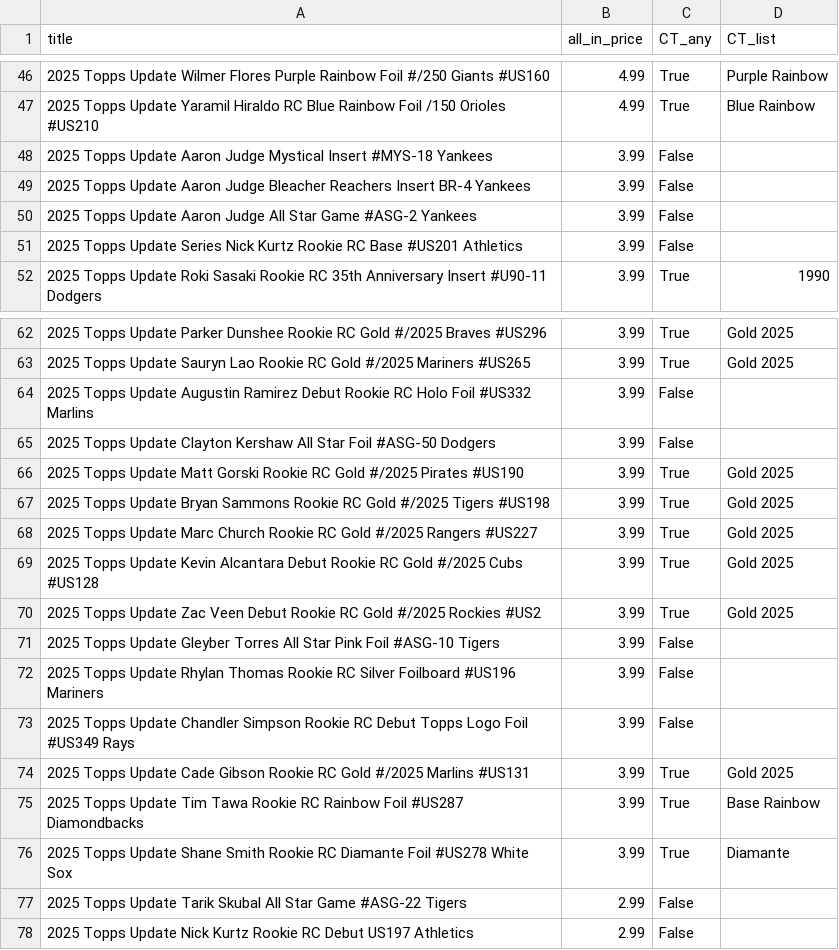
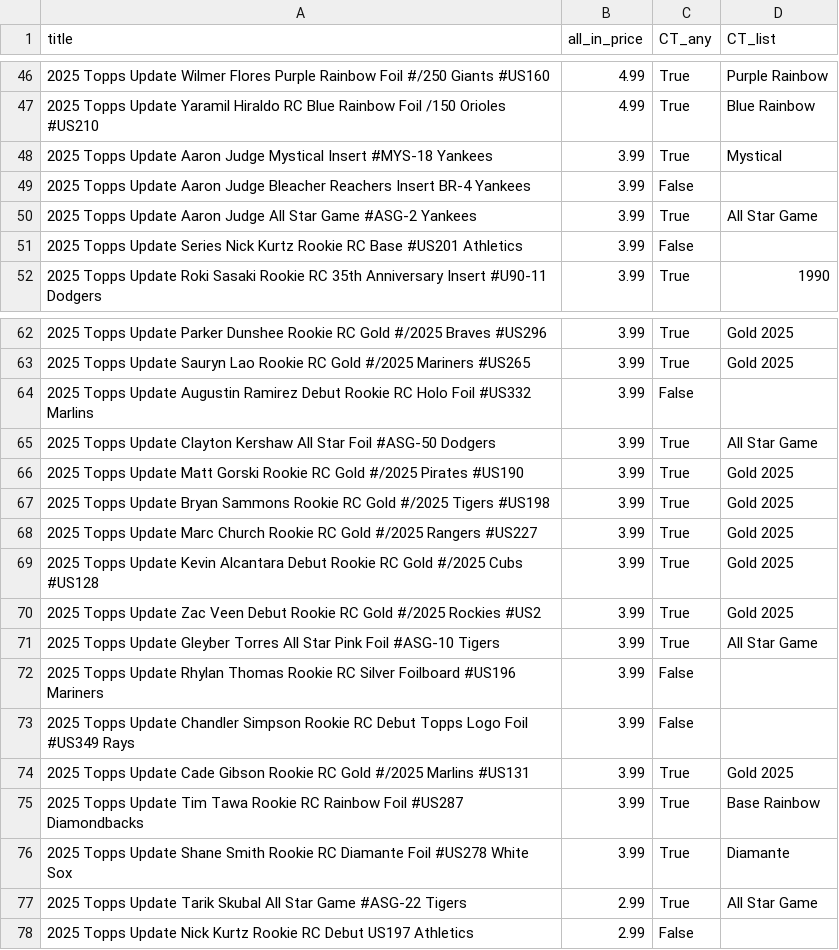
Before and after one commit to kyletompkins85-sketch/cardlotlister-oauth, a CSV file: data/listings_2025_topps_update_jsonl_classified.csv, drawn as a sheet; only a part is shown, gaps mark what is left out.

```diff
--- a/data/listings_2025_topps_update_jsonl_classified.csv
+++ b/data/listings_2025_topps_update_jsonl_classified.csv
@@ -47,5 +47,5 @@ title,all_in_price,CT_any,CT_list
 2025 Topps Update Yaramil Hiraldo RC Blue Rainbow Foil /150 Orioles #US210,4.99,True,Blue Rainbow
-2025 Topps Update Aaron Judge Mystical Insert  #MYS-18 Yankees,3.99,False,
+2025 Topps Update Aaron Judge Mystical Insert  #MYS-18 Yankees,3.99,True,Mystical
 2025 Topps Update Aaron Judge Bleacher Reachers Insert BR-4 Yankees,3.99,False,
-2025 Topps Update Aaron Judge All Star Game #ASG-2 Yankees,3.99,False,
+2025 Topps Update Aaron Judge All Star Game #ASG-2 Yankees,3.99,True,All Star Game
 2025 Topps Update Series Nick Kurtz Rookie RC Base #US201 Athletics,3.99,False,
@@ -64,3 +64,3 @@ title,all_in_price,CT_any,CT_list
 2025 Topps Update Augustin Ramirez Debut Rookie RC Holo Foil #US332 Marlins,3.99,False,
-2025 Topps Update Clayton Kershaw All Star Foil #ASG-50 Dodgers,3.99,False,
+2025 Topps Update Clayton Kershaw All Star Foil #ASG-50 Dodgers,3.99,True,All Star Game
 2025 Topps Update Matt Gorski Rookie RC Gold #/2025 Pirates #US190,3.99,True,Gold 2025
@@ -70,3 +70,3 @@ title,all_in_price,CT_any,CT_list
 2025 Topps Update Zac Veen Debut Rookie RC Gold #/2025 Rockies #US2,3.99,True,Gold 2025
-2025 Topps Update Gleyber Torres All Star Pink Foil #ASG-10 Tigers,3.99,False,
+2025 Topps Update Gleyber Torres All Star Pink Foil #ASG-10 Tigers,3.99,True,All Star Game
 2025 Topps Update Rhylan Thomas Rookie RC Silver Foilboard #US196 Mariners,3.99,False,
@@ -76,3 +76,3 @@ title,all_in_price,CT_any,CT_list
 2025 Topps Update Shane Smith Rookie RC Diamante Foil #US278 White Sox,3.99,True,Diamante
-2025 Topps Update Tarik Skubal All Star Game #ASG-22 Tigers,2.99,False,
+2025 Topps Update Tarik Skubal All Star Game #ASG-22 Tigers,2.99,True,All Star Game
 2025 Topps Update Nick Kurtz Rookie RC Debut US197 Athletics,2.99,False,
```
